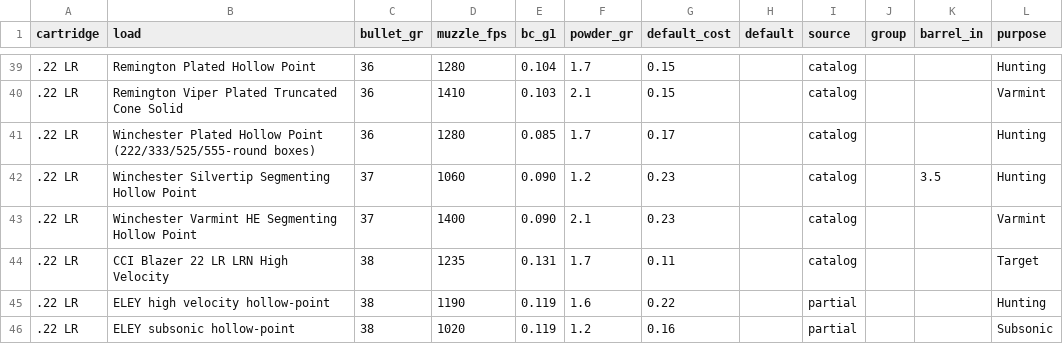
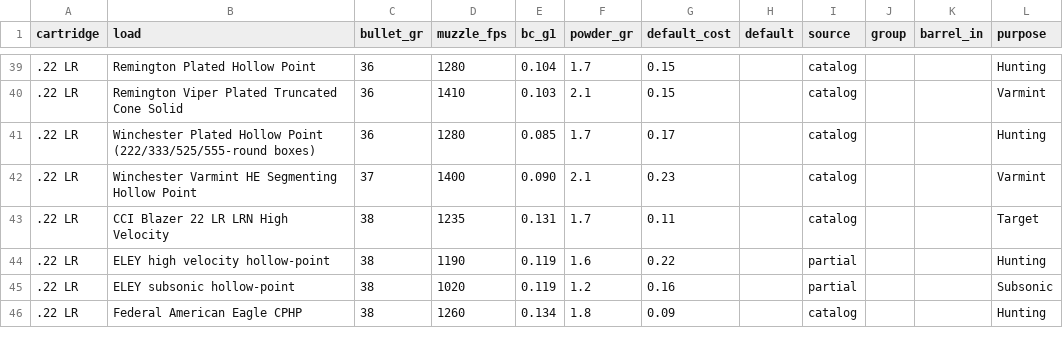
Before and after one commit to mrakz03/Load-Lore, a CSV file: data/loads_rimfire_rifle.csv, drawn as a sheet; only a part is shown, gaps mark what is left out; the shorter side is filled out with more unchanged rows.

```diff
--- a/data/loads_rimfire_rifle.csv
+++ b/data/loads_rimfire_rifle.csv
@@ -41,3 +41,2 @@ cartridge,load,bullet_gr,muzzle_fps,bc_g1,powder_gr,default_cost,default,source,
 .22 LR,Winchester Plated Hollow Point (222/333/525/555-round boxes),36,1280,0.085,1.7,0.17,,catalog,,,Hunting
-.22 LR,Winchester Silvertip Segmenting Hollow Point,37,1060,0.090,1.2,0.23,,catalog,,3.5,Hunting
 .22 LR,Winchester Varmint HE Segmenting Hollow Point,37,1400,0.090,2.1,0.23,,catalog,,,Varmint
```
Also changed, not shown: data/loads_handgun.csv, research/price_sources.tsv, 1 other file.
